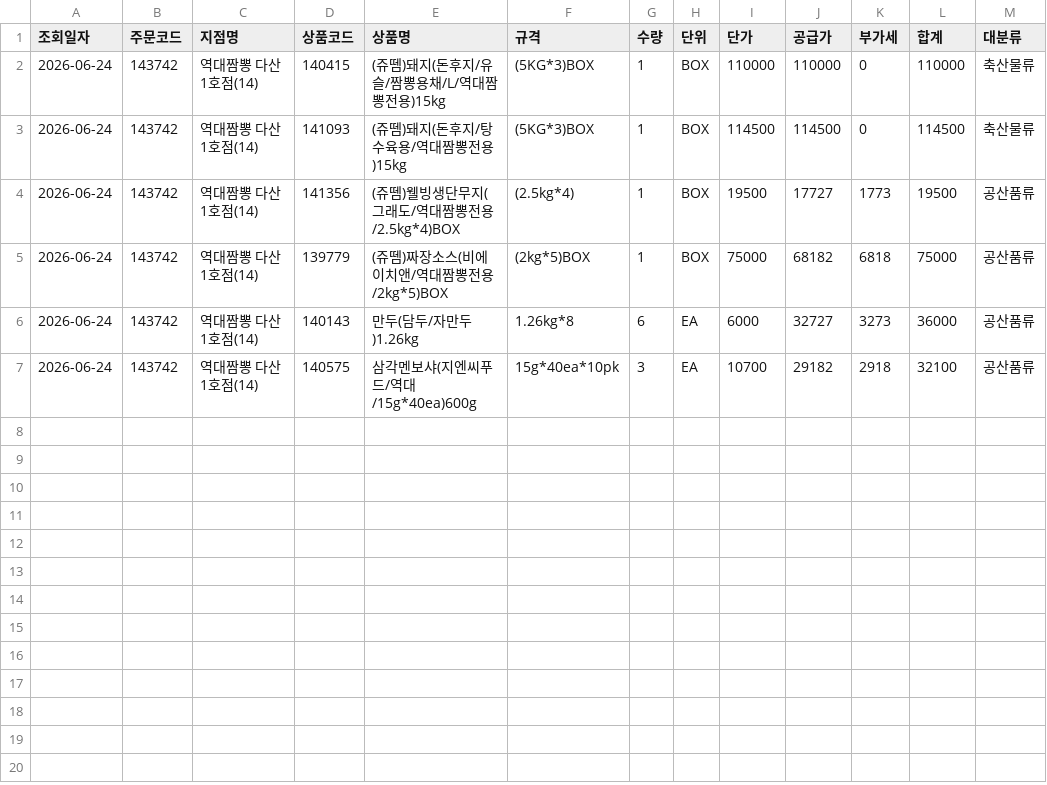
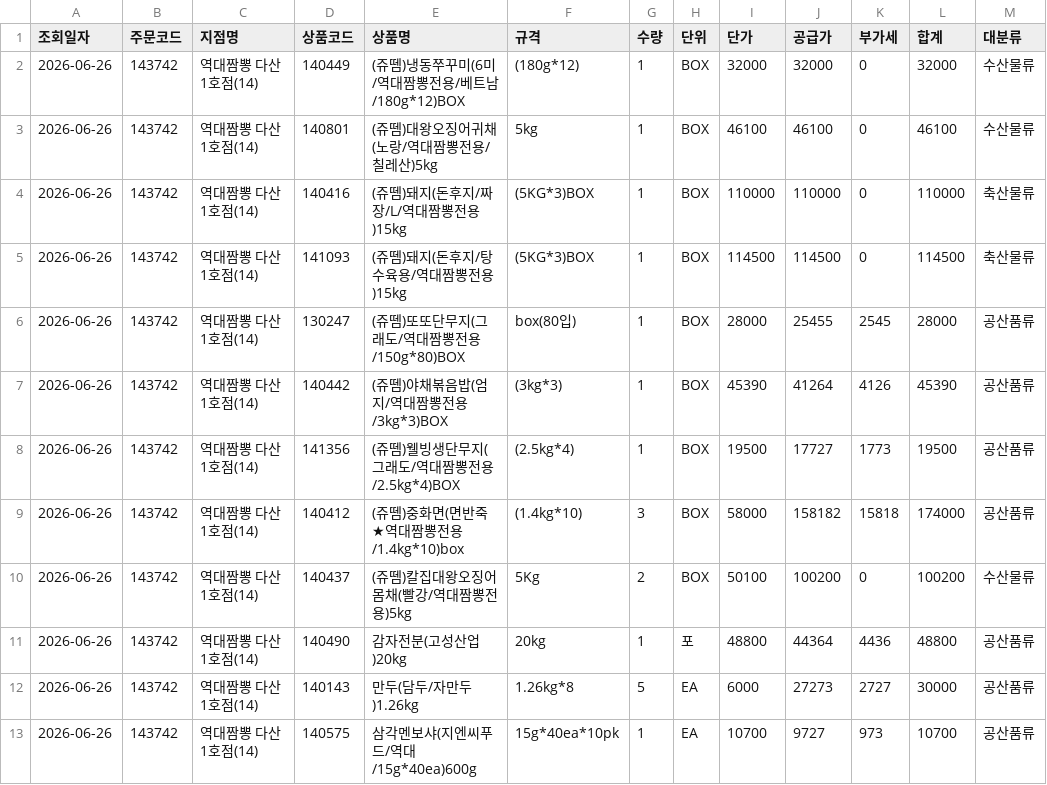
Before and after one commit to dampd21/Sajodaerim, a CSV file: output/by_store/역대짬뽕 다산1호점(14).csv, drawn as a sheet.

```diff
--- a/output/by_store/역대짬뽕 다산1호점(14).csv
+++ b/output/by_store/역대짬뽕 다산1호점(14).csv
@@ -1,7 +1,13 @@
 조회일자,주문코드,지점명,상품코드,상품명,규격,수량,단위,단가,공급가,부가세,합계,대분류
-2026-06-24,143742,역대짬뽕 다산1호점(14),140415,(쥬뗌)돼지(돈후지/유슬/짬뽕용채/L/역대짬뽕전용)15kg,(5KG*3)BOX,1,BOX,110000,110000,0,110000,축산물류
-2026-06-24,143742,역대짬뽕 다산1호점(14),141093,(쥬뗌)돼지(돈후지/탕수육용/역대짬뽕전용)15kg,(5KG*3)BOX,1,BOX,114500,114500,0,114500,축산물류
-2026-06-24,143742,역대짬뽕 다산1호점(14),141356,(쥬뗌)웰빙생단무지(그래도/역대짬뽕전용/2.5kg*4)BOX,(2.5kg*4),1,BOX,19500,17727,1773,19500,공산품류
-2026-06-24,143742,역대짬뽕 다산1호점(14),139779,(쥬뗌)짜장소스(비에이치앤/역대짬뽕전용/2kg*5)BOX,(2kg*5)BOX,1,BOX,75000,68182,6818,75000,공산품류
-2026-06-24,143742,역대짬뽕 다산1호점(14),140143,만두(담두/자만두)1.26kg,1.26kg*8,6,EA,6000,32727,3273,36000,공산품류
-2026-06-24,143742,역대짬뽕 다산1호점(14),140575,삼각멘보샤(지엔씨푸드/역대/15g*40ea)600g,15g*40ea*10pk,3,EA,10700,29182,2918,32100,공산품류
+2026-06-26,143742,역대짬뽕 다산1호점(14),140449,(쥬뗌)냉동쭈꾸미(6미/역대짬뽕전용/베트남/180g*12)BOX,(180g*12),1,BOX,32000,32000,0,32000,수산물류
+2026-06-26,143742,역대짬뽕 다산1호점(14),140801,(쥬뗌)대왕오징어귀채(노랑/역대짬뽕전용/칠레산)5kg,5kg,1,BOX,46100,46100,0,46100,수산물류
+2026-06-26,143742,역대짬뽕 다산1호점(14),140416,(쥬뗌)돼지(돈후지/짜장/L/역대짬뽕전용)15kg,(5KG*3)BOX,1,BOX,110000,110000,0,110000,축산물류
+2026-06-26,143742,역대짬뽕 다산1호점(14),141093,(쥬뗌)돼지(돈후지/탕수육용/역대짬뽕전용)15kg,(5KG*3)BOX,1,BOX,114500,114500,0,114500,축산물류
+2026-06-26,143742,역대짬뽕 다산1호점(14),130247,(쥬뗌)또또단무지(그래도/역대짬뽕전용/150g*80)BOX,box(80입),1,BOX,28000,25455,2545,28000,공산품류
+2026-06-26,143742,역대짬뽕 다산1호점(14),140442,(쥬뗌)야채볶음밥(엄지/역대짬뽕전용/3kg*3)BOX,(3kg*3),1,BOX,45390,41264,4126,45390,공산품류
+2026-06-26,143742,역대짬뽕 다산1호점(14),141356,(쥬뗌)웰빙생단무지(그래도/역대짬뽕전용/2.5kg*4)BOX,(2.5kg*4),1,BOX,19500,17727,1773,19500,공산품류
+2026-06-26,143742,역대짬뽕 다산1호점(14),140412,(쥬뗌)중화면(면반죽★역대짬뽕전용/1.4kg*10)box,(1.4kg*10),3,BOX,58000,158182,15818,174000,공산품류
+2026-06-26,143742,역대짬뽕 다산1호점(14),140437,(쥬뗌)칼집대왕오징어몸채(빨강/역대짬뽕전용)5kg,5Kg,2,BOX,50100,100200,0,100200,수산물류
+2026-06-26,143742,역대짬뽕 다산1호점(14),140490,감자전분(고성산업)20kg,20kg,1,포,48800,44364,4436,48800,공산품류
+2026-06-26,143742,역대짬뽕 다산1호점(14),140143,만두(담두/자만두)1.26kg,1.26kg*8,5,EA,6000,27273,2727,30000,공산품류
+2026-06-26,143742,역대짬뽕 다산1호점(14),140575,삼각멘보샤(지엔씨푸드/역대/15g*40ea)600g,15g*40ea*10pk,1,EA,10700,9727,973,10700,공산품류
```
Also changed, not shown: output/by_category/수산물류.csv, output/by_category/축산물류.csv, 9 other files.
